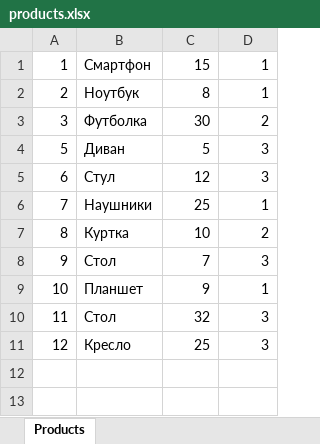
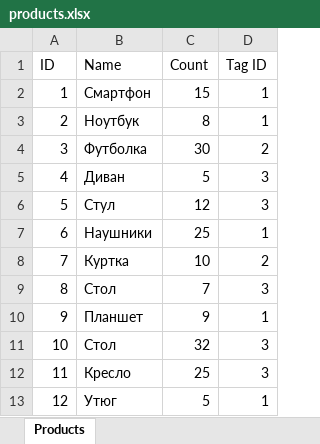
Before and after one commit to 23yulia03/task8DAOanddop, an Excel workbook: products.xlsx, sheet Products, drawn as a sheet; values as stored, in another font and other column widths than the file's, no borders; addresses are those after the commit; the diff names each change by its address in the sheet, - before the commit and + after, or states it on an @@ line.

Commit message:
Эксель файл

```diff
--- a/products.xlsx (sheet Products)
+++ b/products.xlsx (sheet Products)
+row 1: ID | Name | Count | Tag ID
+row 5: 4 | Диван | 5 | 3
-B6: Диван
+B6: Стул
-C6: 5
+C6: 12
-B7: Стул
+B7: Наушники
-C7: 12
+C7: 25
-D7: 3
+D7: 1
-B8: Наушники
+B8: Куртка
-C8: 25
+C8: 10
-D8: 1
+D8: 2
-B9: Куртка
+B9: Стол
-C9: 10
+C9: 7
-D9: 2
+D9: 3
-B10: Стол
+B10: Планшет
-C10: 7
+C10: 9
-D10: 3
+D10: 1
-B11: Планшет
+B11: Стол
-C11: 9
+C11: 32
-D11: 1
+D11: 3
-B12: Стол
+B12: Кресло
-C12: 32
+C12: 25
-B13: Кресло
+B13: Утюг
-C13: 25
+C13: 5
-D13: 3
+D13: 1
```
